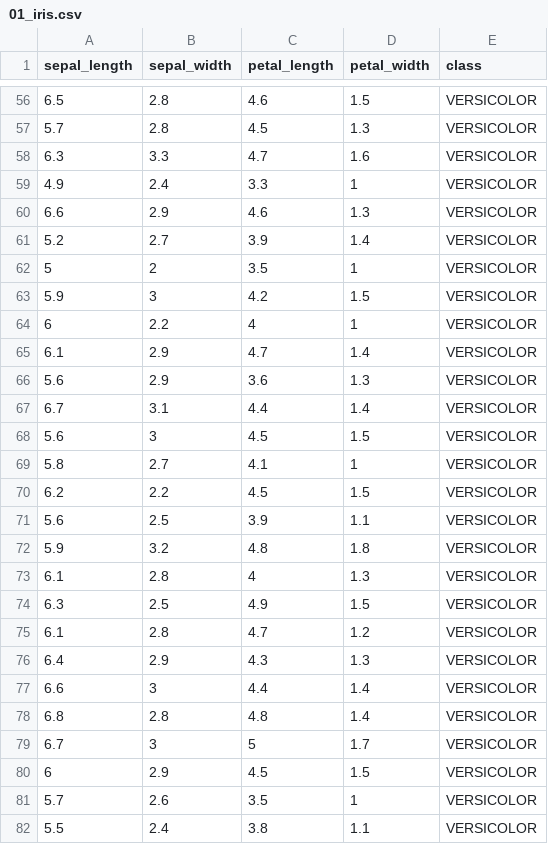
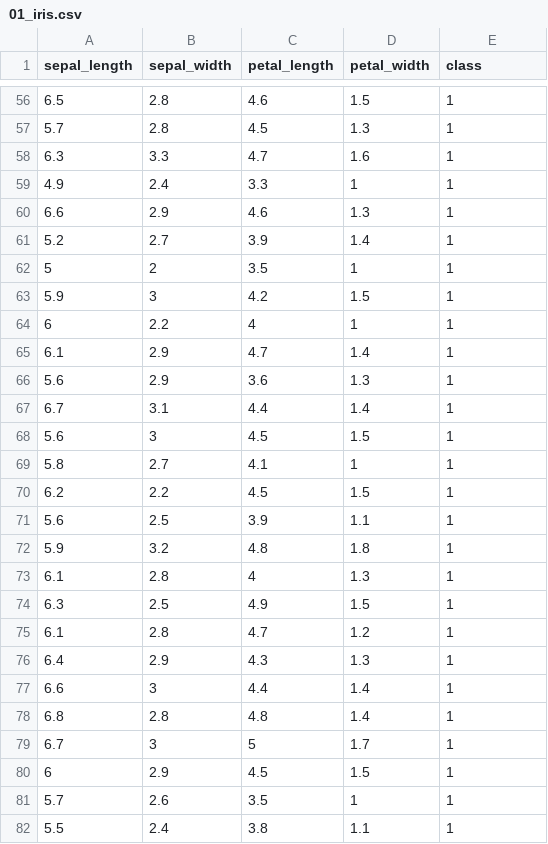
Before and after one commit to scsk2z/Training, a CSV file: 04_ML/01_iris.csv, drawn as a sheet; only a part is shown, gaps mark what is left out; the diff covers the shown part only.

```diff
--- a/04_ML/01_iris.csv
+++ b/04_ML/01_iris.csv
@@ -56,27 +56,27 @@ sepal_length,sepal_width,petal_length,petal_width,class
-6.5,2.8,4.6,1.5,VERSICOLOR
-5.7,2.8,4.5,1.3,VERSICOLOR
-6.3,3.3,4.7,1.6,VERSICOLOR
-4.9,2.4,3.3,1,VERSICOLOR
-6.6,2.9,4.6,1.3,VERSICOLOR
-5.2,2.7,3.9,1.4,VERSICOLOR
-5,2,3.5,1,VERSICOLOR
-5.9,3,4.2,1.5,VERSICOLOR
-6,2.2,4,1,VERSICOLOR
-6.1,2.9,4.7,1.4,VERSICOLOR
-5.6,2.9,3.6,1.3,VERSICOLOR
-6.7,3.1,4.4,1.4,VERSICOLOR
-5.6,3,4.5,1.5,VERSICOLOR
-5.8,2.7,4.1,1,VERSICOLOR
-6.2,2.2,4.5,1.5,VERSICOLOR
-5.6,2.5,3.9,1.1,VERSICOLOR
-5.9,3.2,4.8,1.8,VERSICOLOR
-6.1,2.8,4,1.3,VERSICOLOR
-6.3,2.5,4.9,1.5,VERSICOLOR
-6.1,2.8,4.7,1.2,VERSICOLOR
-6.4,2.9,4.3,1.3,VERSICOLOR
-6.6,3,4.4,1.4,VERSICOLOR
-6.8,2.8,4.8,1.4,VERSICOLOR
-6.7,3,5,1.7,VERSICOLOR
-6,2.9,4.5,1.5,VERSICOLOR
-5.7,2.6,3.5,1,VERSICOLOR
-5.5,2.4,3.8,1.1,VERSICOLOR
+6.5,2.8,4.6,1.5,1
+5.7,2.8,4.5,1.3,1
+6.3,3.3,4.7,1.6,1
+4.9,2.4,3.3,1,1
+6.6,2.9,4.6,1.3,1
+5.2,2.7,3.9,1.4,1
+5,2,3.5,1,1
+5.9,3,4.2,1.5,1
+6,2.2,4,1,1
+6.1,2.9,4.7,1.4,1
+5.6,2.9,3.6,1.3,1
+6.7,3.1,4.4,1.4,1
+5.6,3,4.5,1.5,1
+5.8,2.7,4.1,1,1
+6.2,2.2,4.5,1.5,1
+5.6,2.5,3.9,1.1,1
+5.9,3.2,4.8,1.8,1
+6.1,2.8,4,1.3,1
+6.3,2.5,4.9,1.5,1
+6.1,2.8,4.7,1.2,1
+6.4,2.9,4.3,1.3,1
+6.6,3,4.4,1.4,1
+6.8,2.8,4.8,1.4,1
+6.7,3,5,1.7,1
+6,2.9,4.5,1.5,1
+5.7,2.6,3.5,1,1
+5.5,2.4,3.8,1.1,1
```
Also changed, not shown: 73 edited cells elsewhere in this file.
